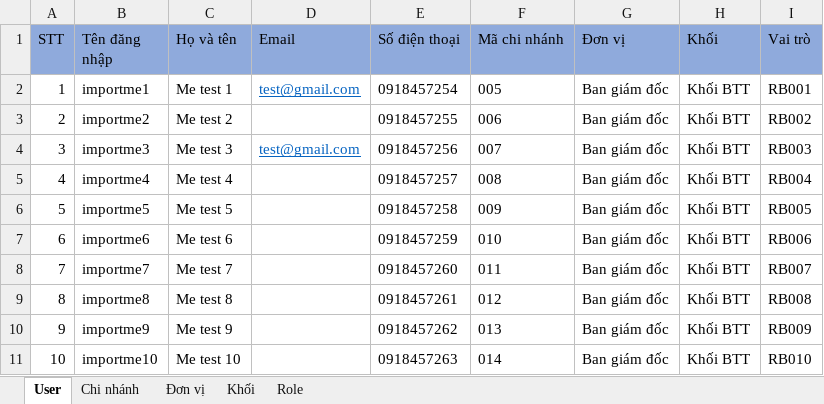
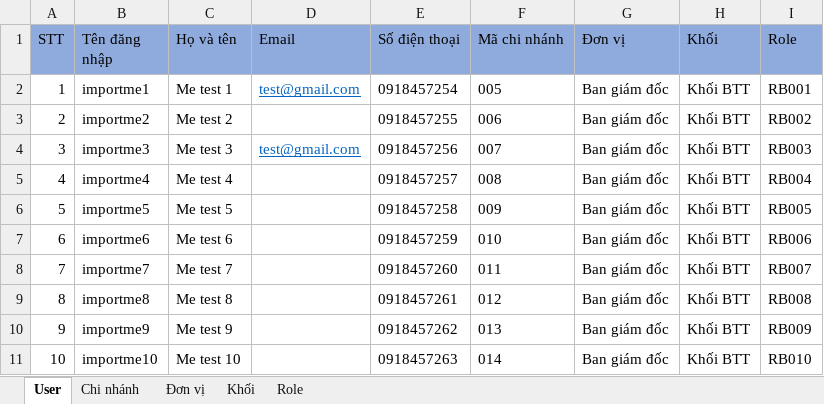
Before and after one commit to manh26x/thuydien-portal, an Excel workbook: src/assets/resource/User_Import_Sample.xlsx, sheet User, drawn as a sheet; values as stored, in another font and other column widths than the file's, no borders; the diff names each change by its address in the sheet, - before the commit and + after, or states it on an @@ line.

Commit message:
update client timeout import and export feature

```diff
--- a/src/assets/resource/User_Import_Sample.xlsx (sheet User)
+++ b/src/assets/resource/User_Import_Sample.xlsx (sheet User)
-I1: Vai trò
+I1: Role
```
Also changed, not shown: 10 other files.
